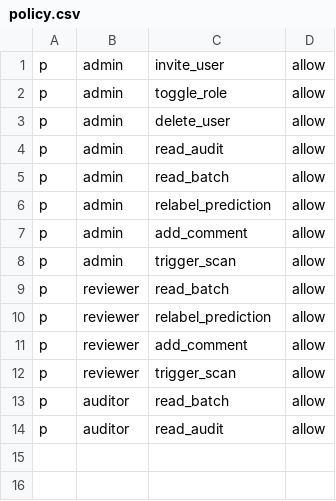
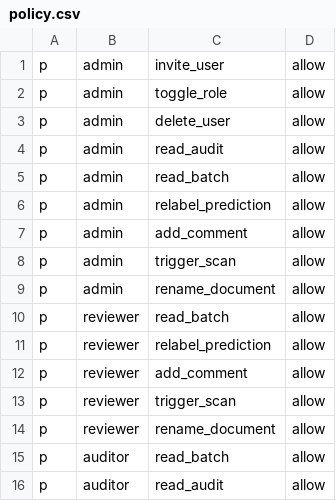
Before and after one commit to alimsaleh1212-create/DOCUMENT-CLASSIFIER, a CSV file: backend/app/infra/casbin/policy.csv, drawn as a sheet; the diff names each change by its address in the sheet, - before the commit and + after, or states it on an @@ line.

```diff
--- a/backend/app/infra/casbin/policy.csv
+++ b/backend/app/infra/casbin/policy.csv
+row 9: p | admin | rename_document | allow
+row 14: p | reviewer | rename_document | allow
```
Also changed, not shown: 15 other files.
